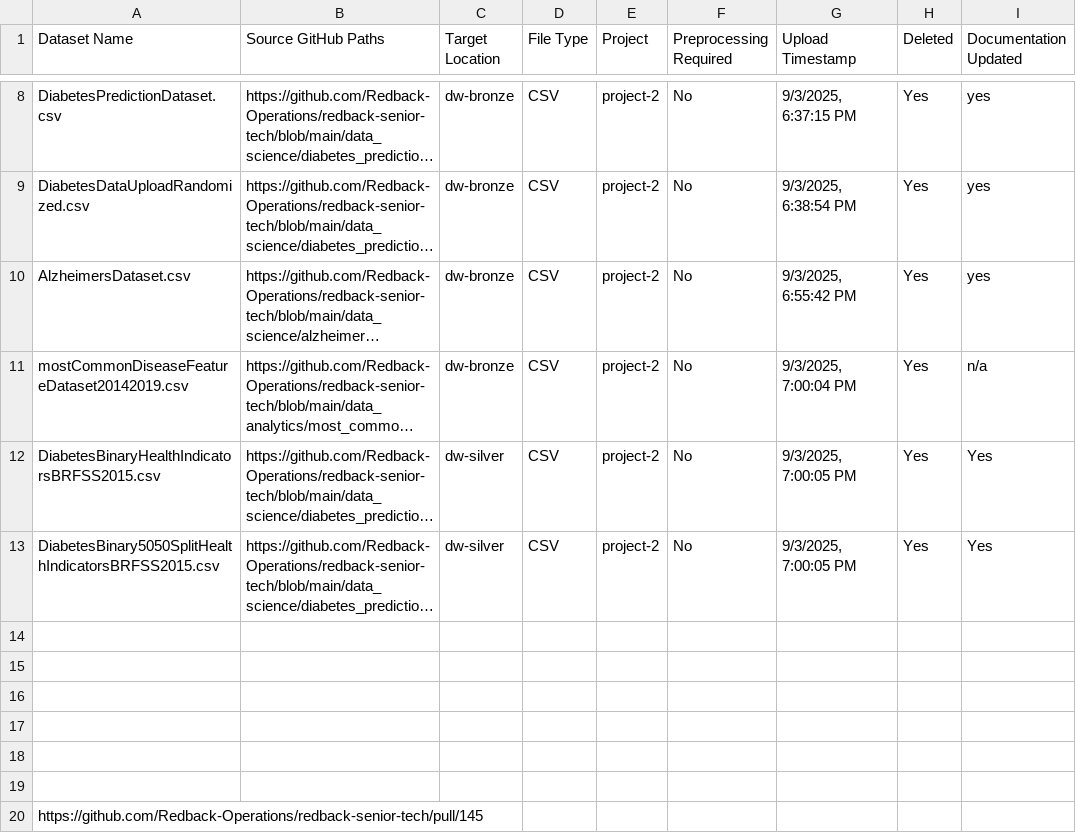
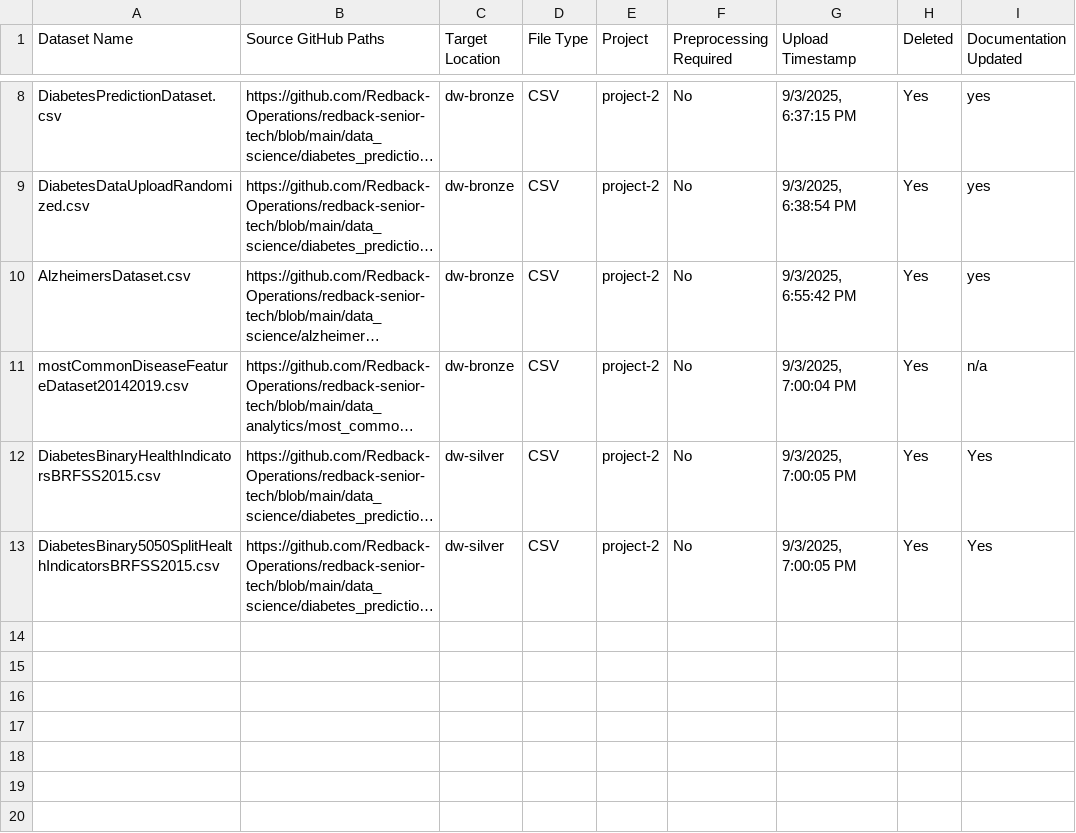
Before and after one commit to Redback-Operations/redback-data-warehouse, a CSV file: Project_GitHub_File_Uploads/Project_2/project-2-datasets.csv, drawn as a sheet; only a part is shown, gaps mark what is left out; long unchanged cells end in …; the diff names each change by its address in the sheet, - before the commit and + after, or states it on an @@ line.

Commit message:
Update project-2-datasets.csv

```diff
--- a/Project_GitHub_File_Uploads/Project_2/project-2-datasets.csv
+++ b/Project_GitHub_File_Uploads/Project_2/project-2-datasets.csv
-row 14: (empty)
-row 15: (empty)
-row 16: (empty)
-row 17: (empty)
-row 18: (empty)
-row 19: (empty)
-row 20: https://github.com/Redback-Operations/redback-senior-tech/pull/145
```
